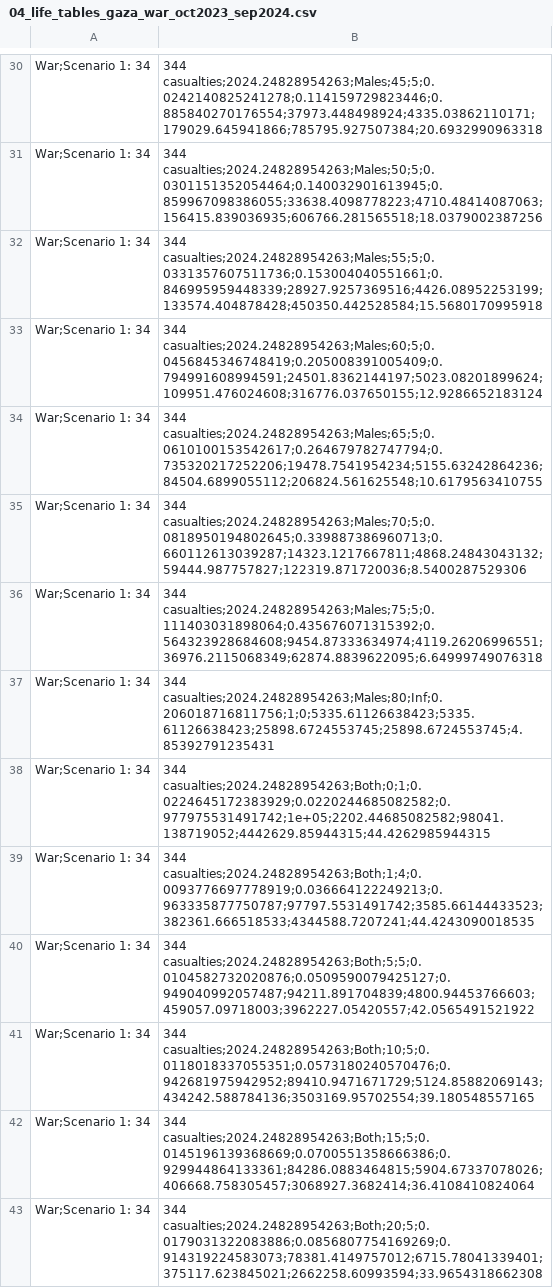
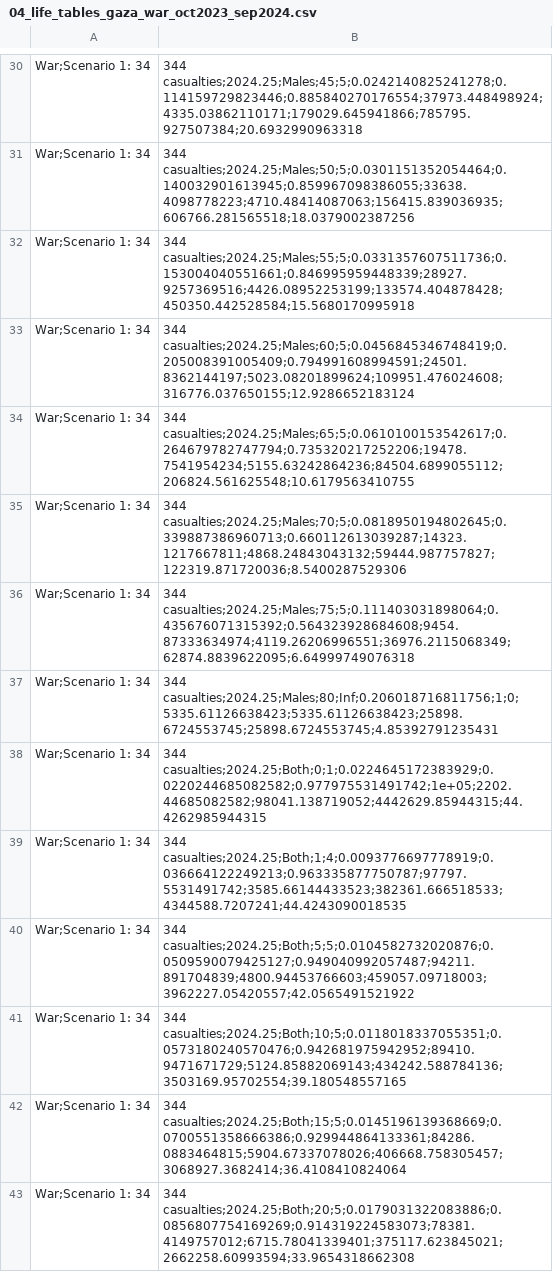
Before and after one commit to josehcms/gaza-life-expectancy, a CSV file: outputs/04_life_tables_gaza_war_oct2023_sep2024.csv, drawn as a sheet; only a part is shown, gaps mark what is left out; the diff covers the shown part only; the diff names each change by its address in the sheet, - before the commit and + after, or states it on an @@ line.

```diff
--- a/outputs/04_life_tables_gaza_war_oct2023_sep2024.csv
+++ b/outputs/04_life_tables_gaza_war_oct2023_sep2024.csv
-B30: 344 casualties;2024.24828954263;Males;45;5;0.0242140825241278;0.114159729823446;0.885840270176554;37973.448498924;4335.03862110171;179029.645941866;785795.927507384;20.6932990963318
+B30: 344 casualties;2024.25;Males;45;5;0.0242140825241278;0.114159729823446;0.885840270176554;37973.448498924;4335.03862110171;179029.645941866;785795.927507384;20.6932990963318
-B31: 344 casualties;2024.24828954263;Males;50;5;0.0301151352054464;0.140032901613945;0.859967098386055;33638.4098778223;4710.48414087063;156415.839036935;606766.281565518;18.0379002387256
+B31: 344 casualties;2024.25;Males;50;5;0.0301151352054464;0.140032901613945;0.859967098386055;33638.4098778223;4710.48414087063;156415.839036935;606766.281565518;18.0379002387256
-B32: 344 casualties;2024.24828954263;Males;55;5;0.0331357607511736;0.153004040551661;0.846995959448339;28927.9257369516;4426.08952253199;133574.404878428;450350.442528584;15.5680170995918
+B32: 344 casualties;2024.25;Males;55;5;0.0331357607511736;0.153004040551661;0.846995959448339;28927.9257369516;4426.08952253199;133574.404878428;450350.442528584;15.5680170995918
-B33: 344 casualties;2024.24828954263;Males;60;5;0.0456845346748419;0.205008391005409;0.794991608994591;24501.8362144197;5023.08201899624;109951.476024608;316776.037650155;12.9286652183124
+B33: 344 casualties;2024.25;Males;60;5;0.0456845346748419;0.205008391005409;0.794991608994591;24501.8362144197;5023.08201899624;109951.476024608;316776.037650155;12.9286652183124
-B34: 344 casualties;2024.24828954263;Males;65;5;0.0610100153542617;0.264679782747794;0.735320217252206;19478.7541954234;5155.63242864236;84504.6899055112;206824.561625548;10.6179563410755
+B34: 344 casualties;2024.25;Males;65;5;0.0610100153542617;0.264679782747794;0.735320217252206;19478.7541954234;5155.63242864236;84504.6899055112;206824.561625548;10.6179563410755
-B35: 344 casualties;2024.24828954263;Males;70;5;0.0818950194802645;0.339887386960713;0.660112613039287;14323.1217667811;4868.24843043132;59444.987757827;122319.871720036;8.5400287529306
+B35: 344 casualties;2024.25;Males;70;5;0.0818950194802645;0.339887386960713;0.660112613039287;14323.1217667811;4868.24843043132;59444.987757827;122319.871720036;8.5400287529306
-B36: 344 casualties;2024.24828954263;Males;75;5;0.111403031898064;0.435676071315392;0.564323928684608;9454.87333634974;4119.26206996551;36976.2115068349;62874.8839622095;6.64999749076318
+B36: 344 casualties;2024.25;Males;75;5;0.111403031898064;0.435676071315392;0.564323928684608;9454.87333634974;4119.26206996551;36976.2115068349;62874.8839622095;6.64999749076318
-B37: 344 casualties;2024.24828954263;Males;80;Inf;0.206018716811756;1;0;5335.61126638423;5335.61126638423;25898.6724553745;25898.6724553745;4.85392791235431
+B37: 344 casualties;2024.25;Males;80;Inf;0.206018716811756;1;0;5335.61126638423;5335.61126638423;25898.6724553745;25898.6724553745;4.85392791235431
-B38: 344 casualties;2024.24828954263;Both;0;1;0.0224645172383929;0.0220244685082582;0.977975531491742;1e+05;2202.44685082582;98041.138719052;4442629.85944315;44.4262985944315
+B38: 344 casualties;2024.25;Both;0;1;0.0224645172383929;0.0220244685082582;0.977975531491742;1e+05;2202.44685082582;98041.138719052;4442629.85944315;44.4262985944315
-B39: 344 casualties;2024.24828954263;Both;1;4;0.0093776697778919;0.036664122249213;0.963335877750787;97797.5531491742;3585.66144433523;382361.666518533;4344588.7207241;44.4243090018535
+B39: 344 casualties;2024.25;Both;1;4;0.0093776697778919;0.036664122249213;0.963335877750787;97797.5531491742;3585.66144433523;382361.666518533;4344588.7207241;44.4243090018535
-B40: 344 casualties;2024.24828954263;Both;5;5;0.0104582732020876;0.0509590079425127;0.949040992057487;94211.891704839;4800.94453766603;459057.09718003;3962227.05420557;42.0565491521922
+B40: 344 casualties;2024.25;Both;5;5;0.0104582732020876;0.0509590079425127;0.949040992057487;94211.891704839;4800.94453766603;459057.09718003;3962227.05420557;42.0565491521922
-B41: 344 casualties;2024.24828954263;Both;10;5;0.0118018337055351;0.0573180240570476;0.942681975942952;89410.9471671729;5124.85882069143;434242.588784136;3503169.95702554;39.180548557165
+B41: 344 casualties;2024.25;Both;10;5;0.0118018337055351;0.0573180240570476;0.942681975942952;89410.9471671729;5124.85882069143;434242.588784136;3503169.95702554;39.180548557165
-B42: 344 casualties;2024.24828954263;Both;15;5;0.0145196139368669;0.0700551358666386;0.929944864133361;84286.0883464815;5904.67337078026;406668.758305457;3068927.3682414;36.4108410824064
+B42: 344 casualties;2024.25;Both;15;5;0.0145196139368669;0.0700551358666386;0.929944864133361;84286.0883464815;5904.67337078026;406668.758305457;3068927.3682414;36.4108410824064
-B43: 344 casualties;2024.24828954263;Both;20;5;0.0179031322083886;0.0856807754169269;0.914319224583073;78381.4149757012;6715.78041339401;375117.623845021;2662258.60993594;33.9654318662308
+B43: 344 casualties;2024.25;Both;20;5;0.0179031322083886;0.0856807754169269;0.914319224583073;78381.4149757012;6715.78041339401;375117.623845021;2662258.60993594;33.9654318662308
```
Also changed, not shown: 148 edited cells elsewhere in this file, 7 other files.
